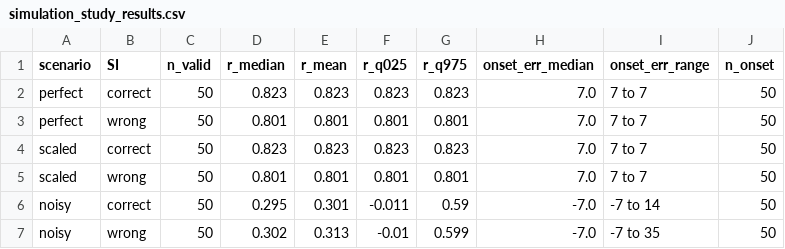
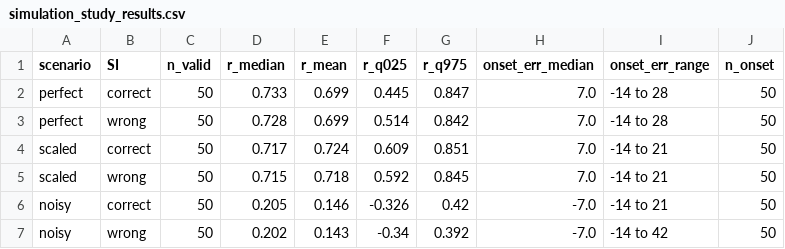
Before and after one commit to thomasshuaiyuan/pinn-early-warning, a CSV file: simulation_study_results.csv, drawn as a sheet; only a part is shown; the diff covers the shown part only.

Commit message:
Rerun all analyses with 6.47% threshold, stochastic simulation, date-anchored PINN

```diff
--- a/simulation_study_results.csv
+++ b/simulation_study_results.csv
@@ -1,7 +1,7 @@
 scenario,SI,n_valid,r_median,r_mean,r_q025,r_q975,onset_err_median,onset_err_range,n_onset
-perfect,correct,50,0.823,0.823,0.823,0.823,7.0,7 to 7,50
-perfect,wrong,50,0.801,0.801,0.801,0.801,7.0,7 to 7,50
-scaled,correct,50,0.823,0.823,0.823,0.823,7.0,7 to 7,50
-scaled,wrong,50,0.801,0.801,0.801,0.801,7.0,7 to 7,50
-noisy,correct,50,0.295,0.301,-0.011,0.59,-7.0,-7 to 14,50
-noisy,wrong,50,0.302,0.313,-0.01,0.599,-7.0,-7 to 35,50
+perfect,correct,50,0.733,0.699,0.445,0.847,7.0,-14 to 28,50
+perfect,wrong,50,0.728,0.699,0.514,0.842,7.0,-14 to 28,50
+scaled,correct,50,0.717,0.724,0.609,0.851,7.0,-14 to 21,50
+scaled,wrong,50,0.715,0.718,0.592,0.845,7.0,-14 to 21,50
+noisy,correct,50,0.205,0.146,-0.326,0.42,-7.0,-14 to 21,50
+noisy,wrong,50,0.202,0.143,-0.34,0.392,-7.0,-14 to 42,50
```
Also changed, not shown: 40 edited cells elsewhere in this file, epiestim_ci_onset_comparison.csv, epiestim_si_sensitivity_flu.csv, 17 other files.
